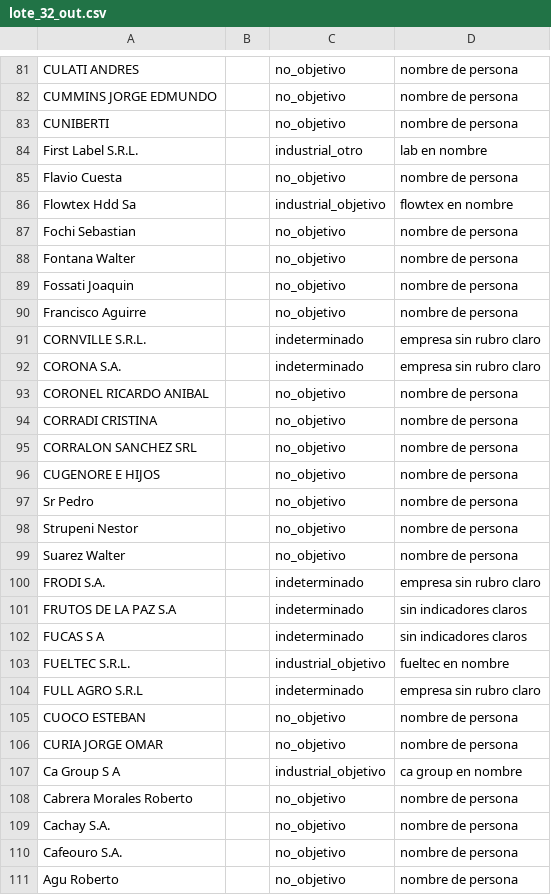
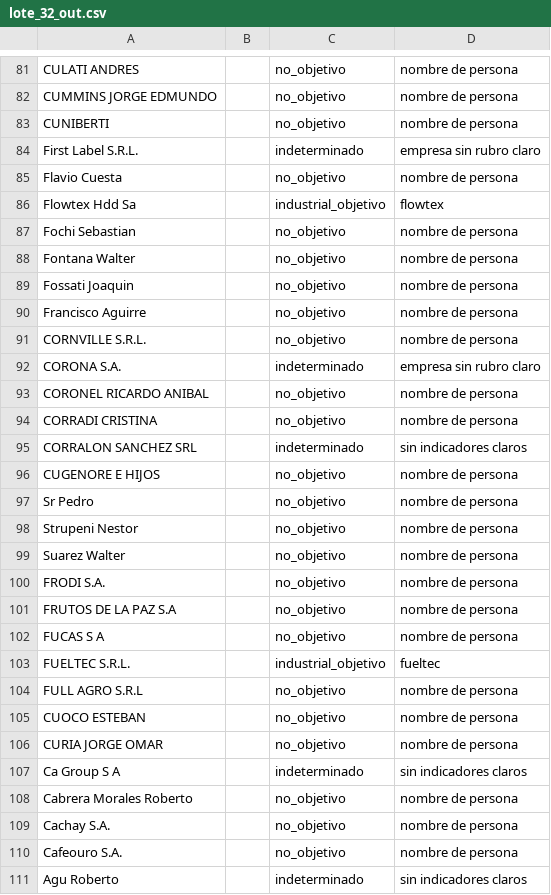
Before and after one commit to frandaok9-sys/Clientes, a CSV file: investigacion/triaje/lote_32_out.csv, drawn as a sheet; only a part is shown, gaps mark what is left out; the diff covers the shown part only.

```diff
--- a/investigacion/triaje/lote_32_out.csv
+++ b/investigacion/triaje/lote_32_out.csv
@@ -83,5 +83,5 @@ CUMMINS JORGE EDMUNDO;;no_objetivo;nombre de persona
 CUNIBERTI;;no_objetivo;nombre de persona
-First Label S.R.L.;;industrial_otro;lab en nombre
+First Label S.R.L.;;indeterminado;empresa sin rubro claro
 Flavio Cuesta;;no_objetivo;nombre de persona
-Flowtex Hdd Sa;;industrial_objetivo;flowtex en nombre
+Flowtex Hdd Sa;;industrial_objetivo;flowtex
 Fochi Sebastian;;no_objetivo;nombre de persona
@@ -90,3 +90,3 @@ Fossati Joaquin;;no_objetivo;nombre de persona
 Francisco Aguirre;;no_objetivo;nombre de persona
-CORNVILLE S.R.L.;;indeterminado;empresa sin rubro claro
+CORNVILLE S.R.L.;;no_objetivo;nombre de persona
 CORONA S.A.;;indeterminado;empresa sin rubro claro
@@ -94,3 +94,3 @@ CORONEL RICARDO ANIBAL;;no_objetivo;nombre de persona
 CORRADI CRISTINA;;no_objetivo;nombre de persona
-CORRALON SANCHEZ SRL;;no_objetivo;nombre de persona
+CORRALON SANCHEZ SRL;;indeterminado;sin indicadores claros
 CUGENORE E HIJOS;;no_objetivo;nombre de persona
@@ -99,10 +99,10 @@ Strupeni Nestor;;no_objetivo;nombre de persona
 Suarez Walter;;no_objetivo;nombre de persona
-FRODI S.A.;;indeterminado;empresa sin rubro claro
-FRUTOS DE LA PAZ S.A;;indeterminado;sin indicadores claros
-FUCAS S A;;indeterminado;sin indicadores claros
-FUELTEC S.R.L.;;industrial_objetivo;fueltec en nombre
-FULL AGRO S.R.L;;indeterminado;empresa sin rubro claro
+FRODI S.A.;;no_objetivo;nombre de persona
+FRUTOS DE LA PAZ S.A;;no_objetivo;nombre de persona
+FUCAS S A;;no_objetivo;nombre de persona
+FUELTEC S.R.L.;;industrial_objetivo;fueltec
+FULL AGRO S.R.L;;no_objetivo;nombre de persona
 CUOCO ESTEBAN;;no_objetivo;nombre de persona
 CURIA JORGE OMAR;;no_objetivo;nombre de persona
-Ca Group S A;;industrial_objetivo;ca group en nombre
+Ca Group S A;;indeterminado;sin indicadores claros
 Cabrera Morales Roberto;;no_objetivo;nombre de persona
@@ -110,2 +110,2 @@ Cachay S.A.;;no_objetivo;nombre de persona
 Cafeouro S.A.;;no_objetivo;nombre de persona
-Agu Roberto;;no_objetivo;nombre de persona
+Agu Roberto;;indeterminado;sin indicadores claros
```
Also changed, not shown: 133 edited cells elsewhere in this file, investigacion/triaje/lote_33_out.csv, investigacion/triaje/lote_36_out.csv.
